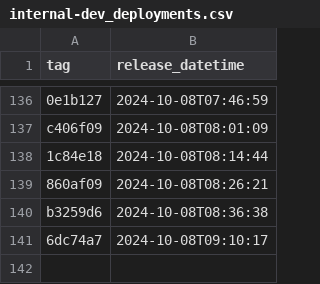
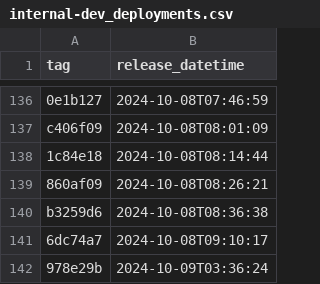
Before and after one commit to NHSDigital/prescriptionsforpatients, a CSV file: _data/internal-dev_deployments.csv, drawn as a sheet; only a part is shown, gaps mark what is left out.

```diff
--- a/_data/internal-dev_deployments.csv
+++ b/_data/internal-dev_deployments.csv
@@ -141 +141,2 @@ b3259d6,2024-10-08T08:36:38
 6dc74a7,2024-10-08T09:10:17
+978e29b,2024-10-09T03:36:24
```
Also changed, not shown: 1 other file.
